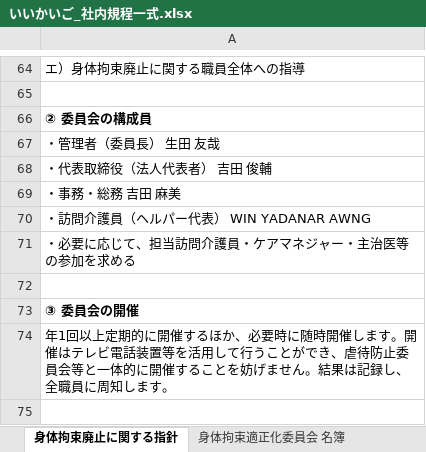
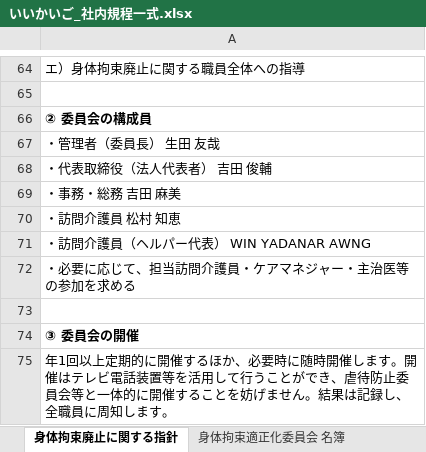
Before and after one commit to nukiya-boop/jittisidou, an Excel workbook: output/いいかいご_社内規程一式.xlsx, sheet 身体拘束廃止に関する指針, drawn as a sheet; only a part is shown, gaps mark what is left out; the shorter side is filled out with more unchanged rows; values as stored, in another font and other column widths than the file's, no borders; the diff names each change by its address in the sheet, - before the commit and + after, or states it on an @@ line.

```diff
--- a/output/いいかいご_社内規程一式.xlsx (sheet 身体拘束廃止に関する指針)
+++ b/output/いいかいご_社内規程一式.xlsx (sheet 身体拘束廃止に関する指針)
+row 70: ・訪問介護員 松村 知恵
```
Also changed, not shown: sheet 身体拘束適正化委員会 名簿, other sheet tabs, output/身体拘束廃止に関する指針_いいかいご.xlsx, output/身体拘束適正化委員会_委員名簿_いいかいご.xlsx, 1 other file.
